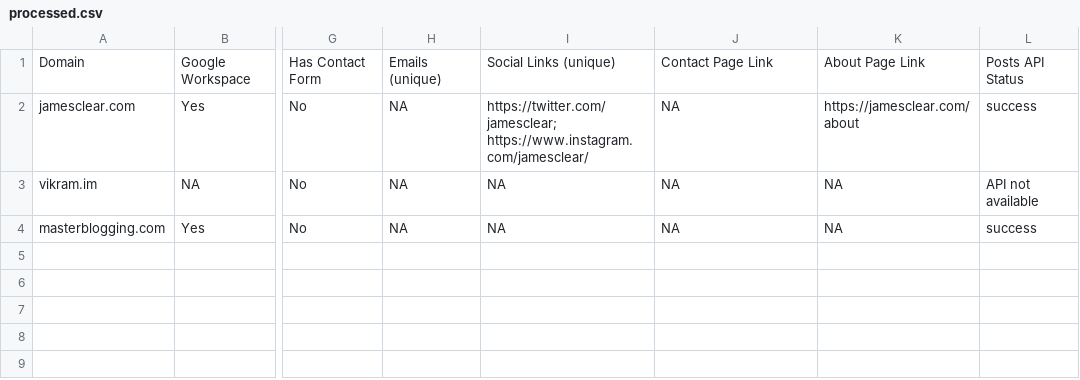
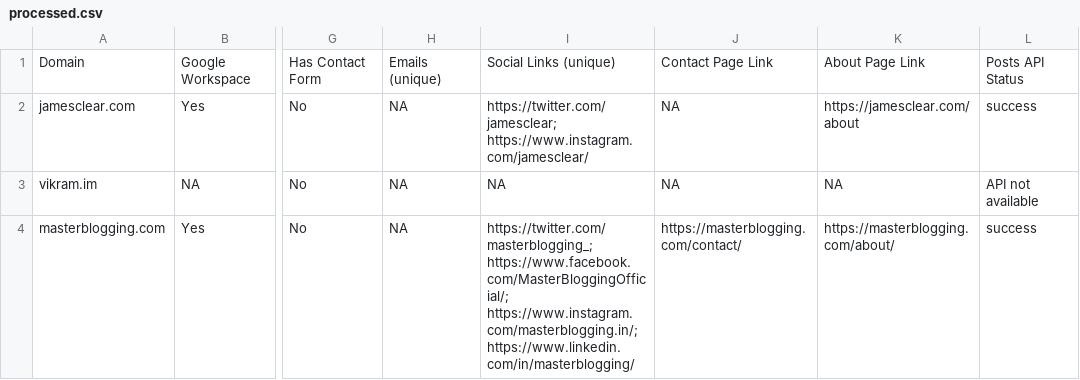
Before and after one commit to sai26-thinksolv/wp-data-analysis, a CSV file: processed.csv, drawn as a sheet; only a part is shown, gaps mark what is left out; the diff names each change by its address in the sheet, - before the commit and + after, or states it on an @@ line.

```diff
--- a/processed.csv
+++ b/processed.csv
-I4: NA
+I4: https://twitter.com/masterblogging_; https://www.facebook.com/MasterBloggingOfficial/; https://www.instagram.com/masterblogging.in/; https://www.linkedin.com/in/masterblogging/
-J4: NA
+J4: https://masterblogging.com/contact/
-K4: NA
+K4: https://masterblogging.com/about/
```
Also changed, not shown: 2 other files.
